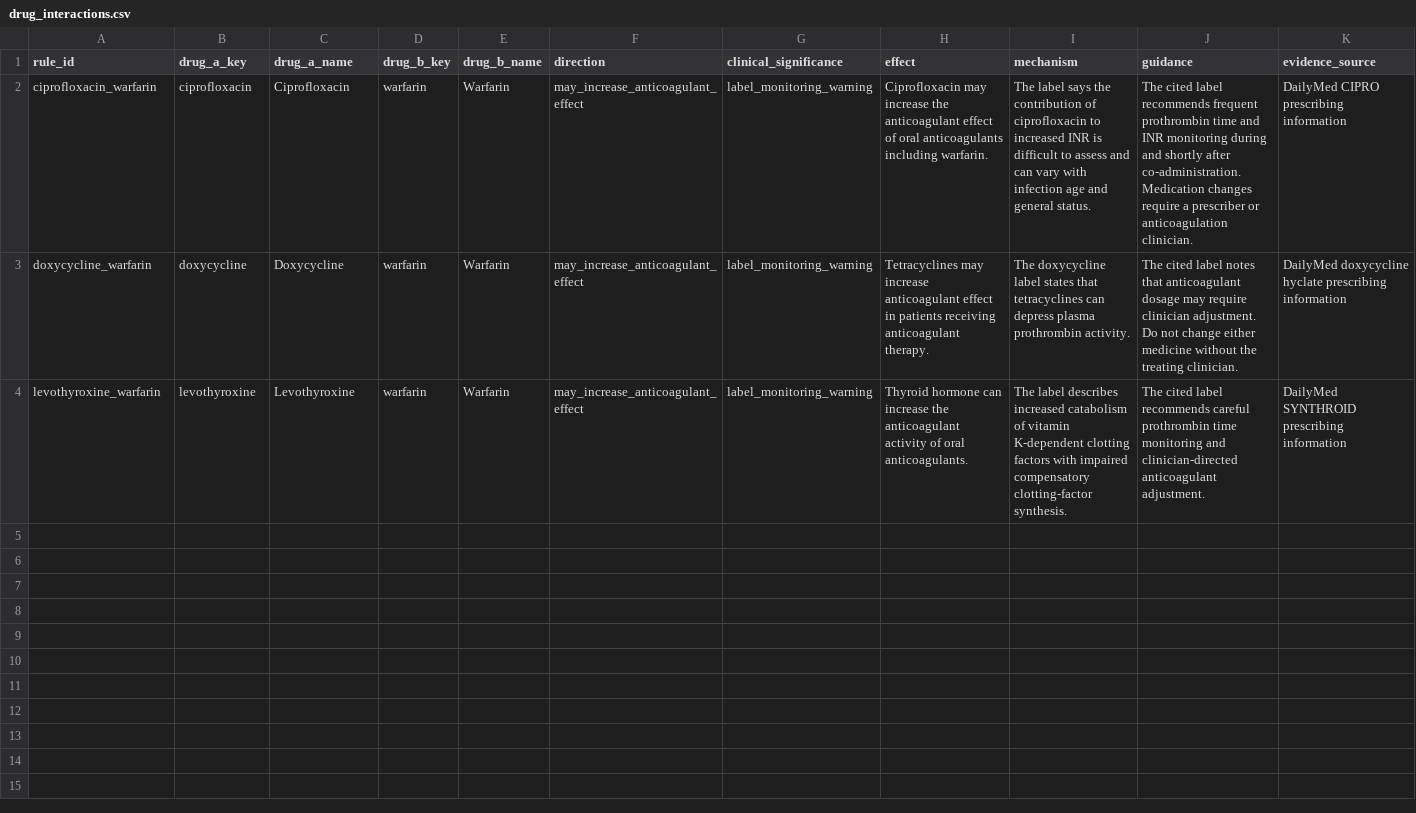
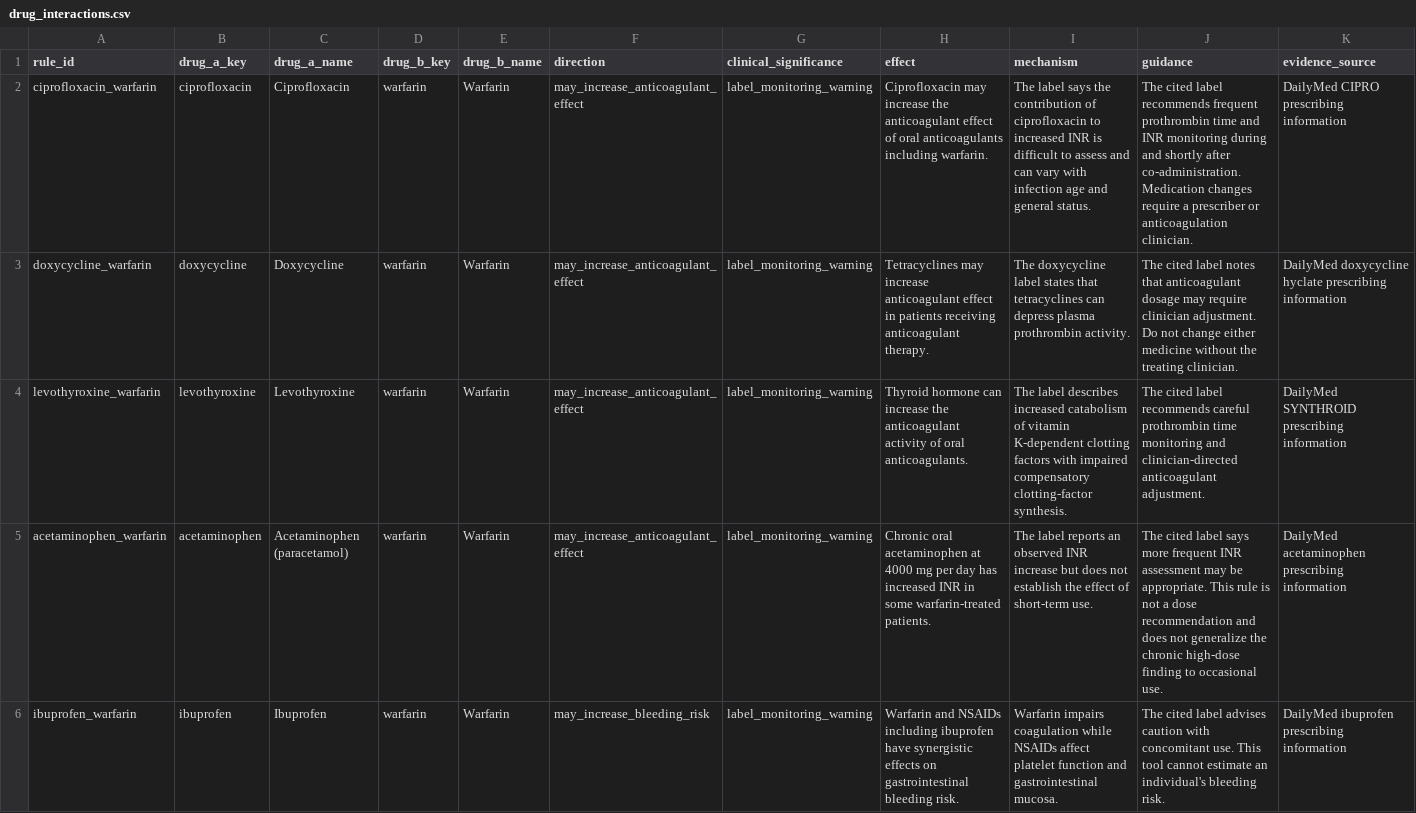
Before and after one commit to Kan-sar/nutriIntR, a CSV file: inst/extdata/drug_interactions.csv, drawn as a sheet; only a part is shown; rows hold the shown columns only; the diff covers the shown part only; the diff names each change by its address in the sheet, - before the commit and + after, or states it on an @@ line.

```diff
--- a/inst/extdata/drug_interactions.csv
+++ b/inst/extdata/drug_interactions.csv
+row 5: acetaminophen_warfarin | acetaminophen | Acetaminophen (paracetamol) | warfarin | Warfarin | may_increase_anticoagulant_effect | label_monitoring_warning | Chronic oral acetaminophen at 4000 mg per day has increased INR in some warfarin-treated patients. | The label reports an observed INR increase but does not establish the effect of short-term use. | The cited label says more frequent INR assessment may be appropriate. This rule is not a dose recommendation and does not generalize the chronic high-dose finding to occasional use. | DailyMed acetaminophen prescribing information
+row 6: ibuprofen_warfarin | ibuprofen | Ibuprofen | warfarin | Warfarin | may_increase_bleeding_risk | label_monitoring_warning | Warfarin and NSAIDs including ibuprofen have synergistic effects on gastrointestinal bleeding risk. | Warfarin impairs coagulation while NSAIDs affect platelet function and gastrointestinal mucosa. | The cited label advises caution with concomitant use. This tool cannot estimate an individual's bleeding risk. | DailyMed ibuprofen prescribing information
```
Also changed, not shown: 3 added rows elsewhere in this file, inst/extdata/medication_interactions.csv, 6 other files.
